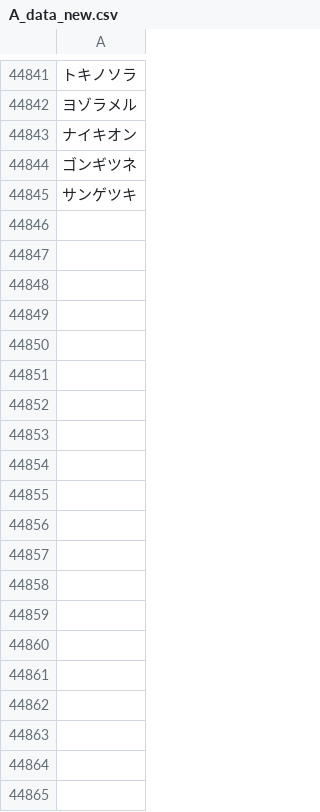
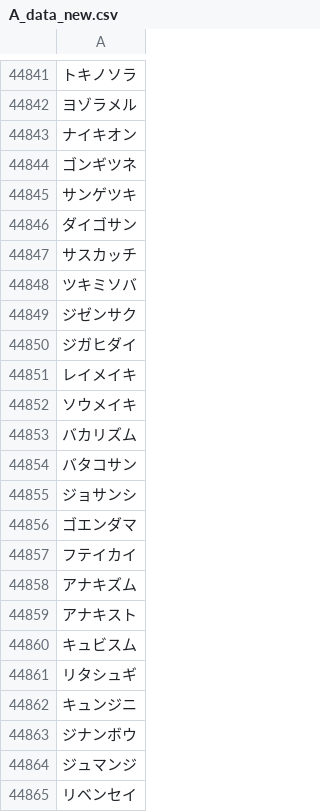
Before and after one commit to plumchloride/tango, a CSV file: kotonoha-tango/public/data/A_data_new.csv, drawn as a sheet; only a part is shown, gaps mark what is left out; the diff covers the shown part only.

```diff
--- a/kotonoha-tango/public/data/A_data_new.csv
+++ b/kotonoha-tango/public/data/A_data_new.csv
@@ -44845 +44845,21 @@
 サンゲツキ
+ダイゴサン
+サスカッチ
+ツキミソバ
+ジゼンサク
+ジガヒダイ
+レイメイキ
+ソウメイキ
+バカリズム
+バタコサン
+ジョサンシ
+ゴエンダマ
+フテイカイ
+アナキズム
+アナキスト
+キュビスム
+リタシュギ
+キュンジニ
+ジナンボウ
+ジュマンジ
+リベンセイ
```
Also changed, not shown: 115 added rows elsewhere in this file, kotonoha-tango/public/data/new_A.csv, 13 other files.
